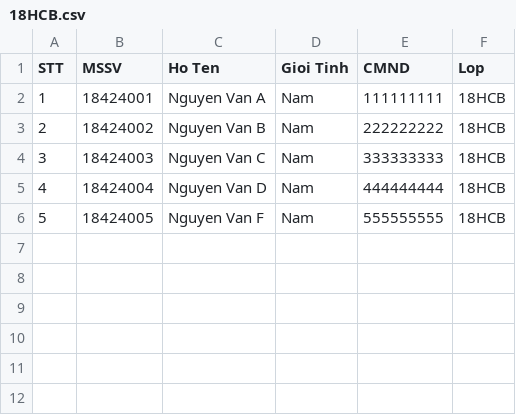
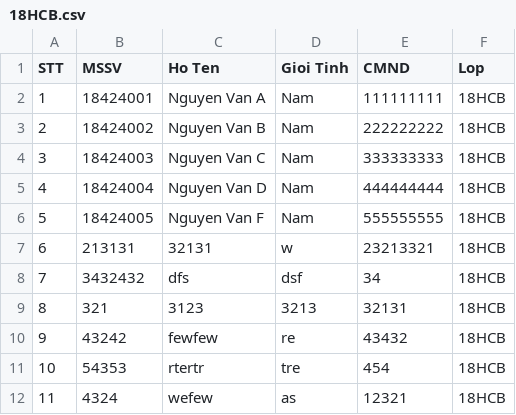
Before and after one commit to huynhhau55/QuanLiSinhVien, a CSV file: 18HCB.csv, drawn as a sheet.

Commit message:
ThemSinhVienForm
Loat form form textfield and click load data

```diff
--- a/18HCB.csv
+++ b/18HCB.csv
@@ -6 +6,7 @@ STT;MSSV;Ho Ten;Gioi Tinh;CMND;Lop
 5;18424005;Nguyen Van F;Nam;555555555;18HCB
+6;213131;32131;w;23213321;18HCB
+7;3432432;dfs;dsf;34;18HCB
+8;321;3123;3213;32131;18HCB
+9;43242;fewfew;re;43432;18HCB
+10;54353;rtertr;tre;454;18HCB
+11;4324;wefew;as;12321;18HCB
```
Also changed, not shown: 13 other files.
